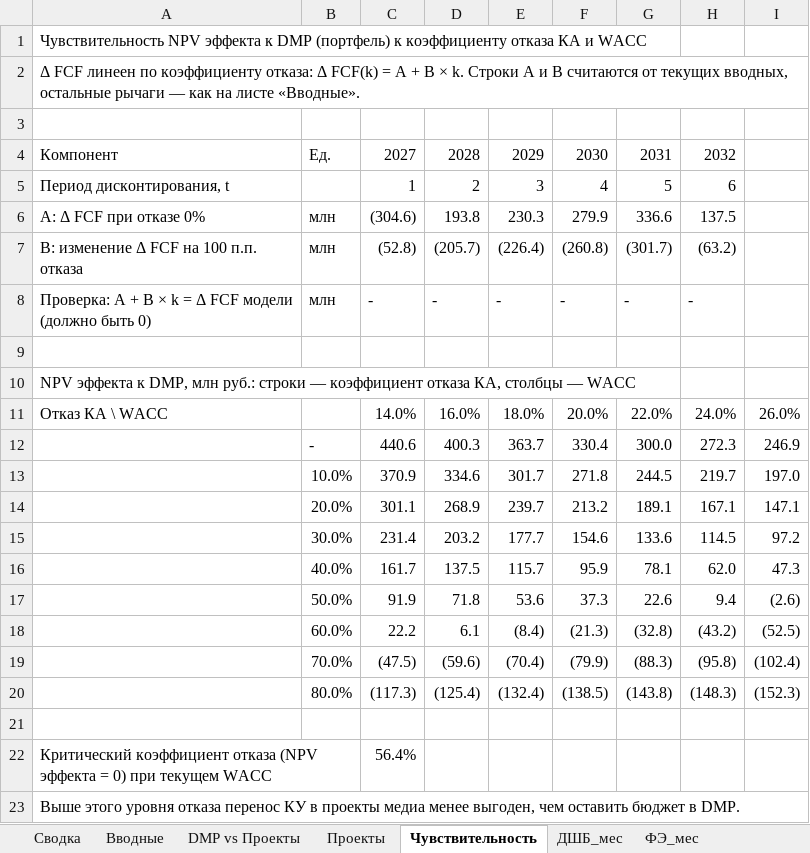
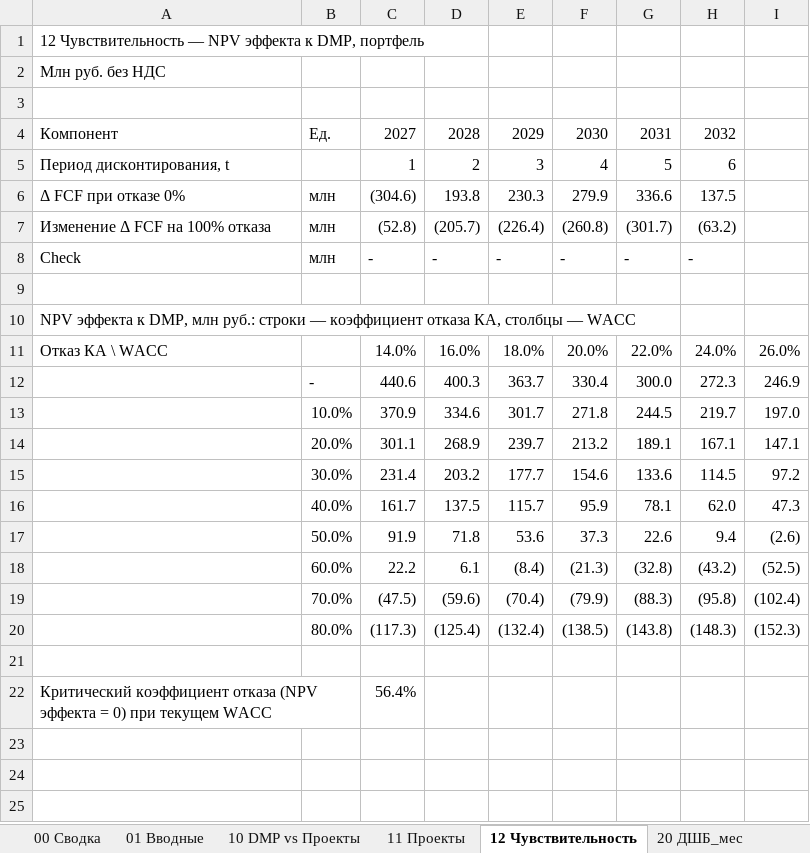
Before and after one commit to DenisMagnit/1, an Excel workbook: AdTech_Медиа_vs_DMP_модель_2027.xlsx, sheet 12 Чувствительность, drawn as a sheet; values as stored, in another font and other column widths than the file's, no cell formats; conditional formats not drawn; the diff names each change by its address in the sheet, - before the commit and + after, or states it on an @@ line.

```diff
--- a/AdTech_Медиа_vs_DMP_модель_2027.xlsx (sheet 12 Чувствительность)
+++ b/AdTech_Медиа_vs_DMP_модель_2027.xlsx (sheet 12 Чувствительность)
-sheet tab: Сводка
+sheet tab: 00 Сводка
-sheet tab: Вводные
+sheet tab: 01 Вводные
-sheet tab: DMP vs Проекты
+sheet tab: 10 DMP vs Проекты
-sheet tab: Проекты
+sheet tab: 11 Проекты
-sheet tab: Чувствительность
+sheet tab: 12 Чувствительность
-sheet tab: ДШБ_мес
+sheet tab: 20 ДШБ_мес
-A1: Чувствительность NPV эффекта к DMP (портфель) к коэффициенту отказа КА и WACC
+A1: 12 Чувствительность — NPV эффекта к DMP, портфель
-A2: Δ FCF линеен по коэффициенту отказа: Δ FCF(k) = A + B × k. Строки A и B считаются от текущих вводных, остальные рычаги — как на листе «Вводные».
+A2: Млн руб. без НДС
-A6: A: Δ FCF при отказе 0%
+A6: Δ FCF при отказе 0%
-A7: B: изменение Δ FCF на 100 п.п. отказа
+A7: Изменение Δ FCF на 100% отказа
-A8: Проверка: A + B × k = Δ FCF модели (должно быть 0)
+A8: Check
-row 23: Выше этого уровня отказа перенос КУ в проекты медиа менее выгоден, чем оставить бюджет в DMP.
```
Also changed, not shown: sheet 11 Проекты, sheet 01 Вводные, sheet 00 Сводка, sheet 10 DMP vs Проекты, sheet 22 Камеры_мес, sheet 21 ФЭ_мес, 1 more sheet, other sheet tabs, cell formats, formulas that keep their value, hidden cells, charts or pictures.
